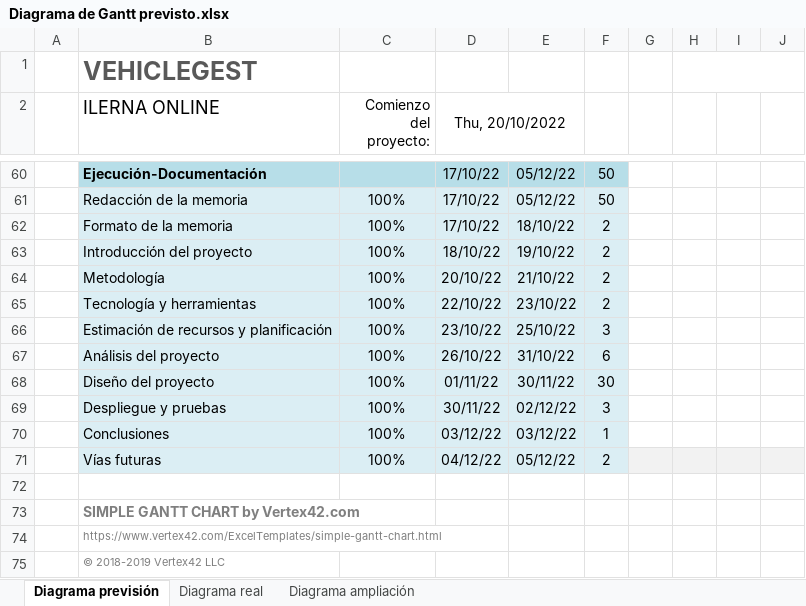
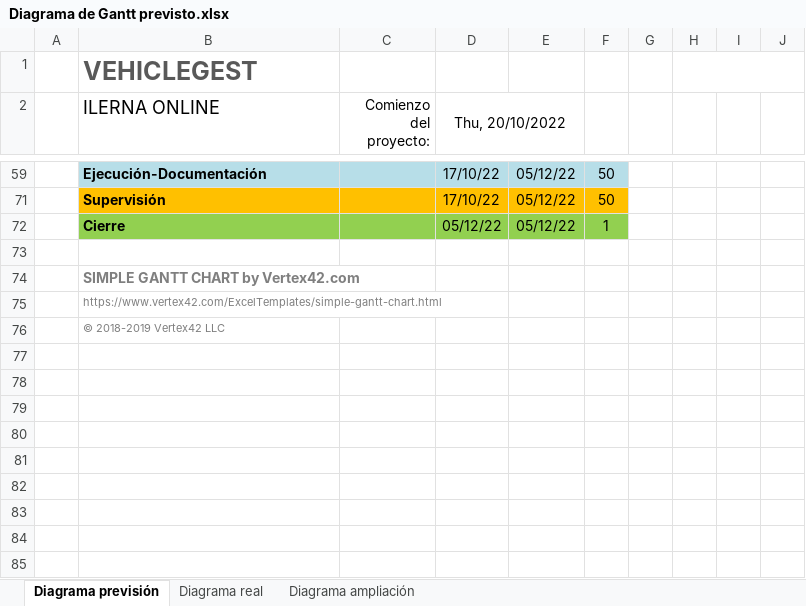
Before and after one commit to tadeu2/VehicleGest, an Excel workbook: 4.-Documentación/Diagrama de Gantt previsto.xlsx, sheet Diagrama previsión, drawn as a sheet; only a part is shown, gaps mark what is left out; values as stored, in another font and other column widths than the file's, no borders; conditional formats not drawn; removed rows and columns are numbered as before the commit, all else as after; rows hold the shown columns only; the diff covers the shown part only; the diff names each change by its address in the sheet, - before the commit and + after, or states it on an @@ line.

Commit message:
Memoria y presentacion

```diff
--- a/4.-Documentación/Diagrama de Gantt previsto.xlsx (sheet Diagrama previsión)
+++ b/4.-Documentación/Diagrama de Gantt previsto.xlsx (sheet Diagrama previsión)
-B71 (ILERNA ONLINE): Redacción de la memoria
+B71 (ILERNA ONLINE): Supervisión
-B71:F71 fill: #DBEEF4
+B71:F71 fill: #FFC000
-B71 bold: off
+B71 bold: on
-C71 (Comienzo del proyecto:): 100%
+C71 (Comienzo del proyecto:): (empty)
@@ row 62 hidden:  | Formato de la memoria | 100% | 17/10/22 | 18/10/22 | 2 @@
@@ row 63 hidden:  | Introducción del proyecto | 100% | 18/10/22 | 19/10/22 | 2 @@
@@ row 64 hidden:  | Metodología | 100% | 20/10/22 | 21/10/22 | 2 @@
@@ row 65 hidden:  | Tecnología y herramientas | 100% | 22/10/22 | 23/10/22 | 2 @@
@@ row 66 hidden:  | Estimación de recursos y planificación | 100% | 23/10/22 | 25/10/22 | 3 @@
@@ row 67 hidden:  | Análisis del proyecto | 100% | 26/10/22 | 31/10/22 | 6 @@
@@ row 68 hidden:  | Diseño del proyecto | 100% | 01/11/22 | 30/11/22 | 30 @@
@@ row 69 hidden:  | Despliegue y pruebas | 100% | 30/11/22 | 02/12/22 | 3 @@
@@ row 70 hidden:  | Conclusiones | 100% | 03/12/22 | 03/12/22 | 1 @@
@@ row 71 hidden:  | Vías futuras | 100% | 04/12/22 | 05/12/22 | 2 @@
+row 72:  | Cierre |  | 05/12/22 | 05/12/22 | 1
```
Also changed, not shown: 1 removed row, 46 hidden or unhidden rows and 2 edited cells elsewhere in this sheet, sheet Diagrama real, 2 other files.
